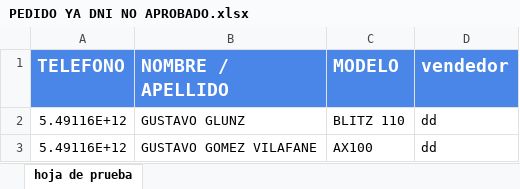
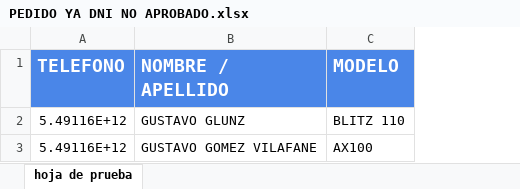
Before and after one commit to Gusgv-arg/3.2.10.MEGAMOTO-WhatsApp, an Excel workbook: excel/PEDIDO YA DNI NO APROBADO.xlsx, sheet hoja de prueba, drawn as a sheet; values as stored, in another font and other column widths than the file's, no borders; the diff names each change by its address in the sheet, - before the commit and + after, or states it on an @@ line.

```diff
--- a/excel/PEDIDO YA DNI NO APROBADO.xlsx (sheet hoja de prueba)
+++ b/excel/PEDIDO YA DNI NO APROBADO.xlsx (sheet hoja de prueba)
-column D (vendedor), rows 2-3: dd | dd
```
Also changed, not shown: 1 other file.
